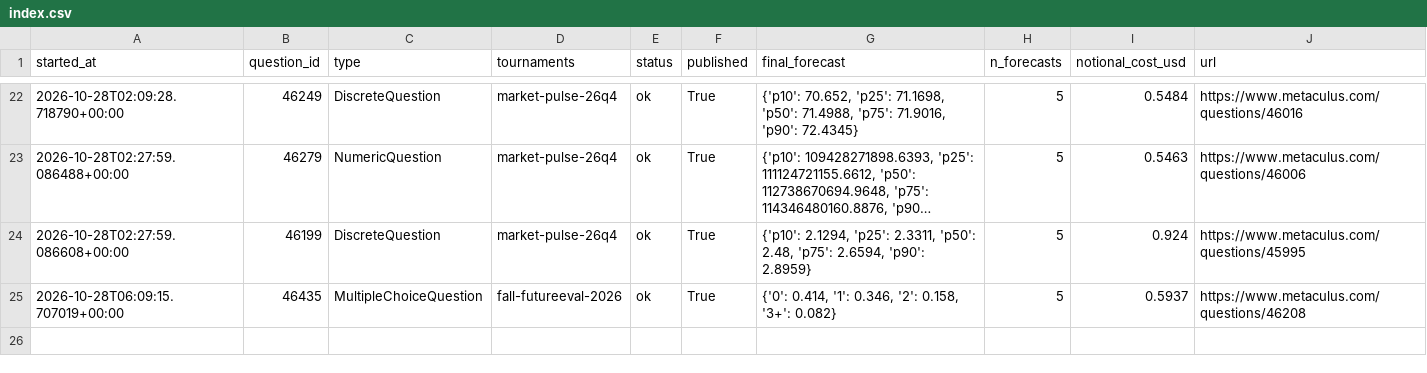
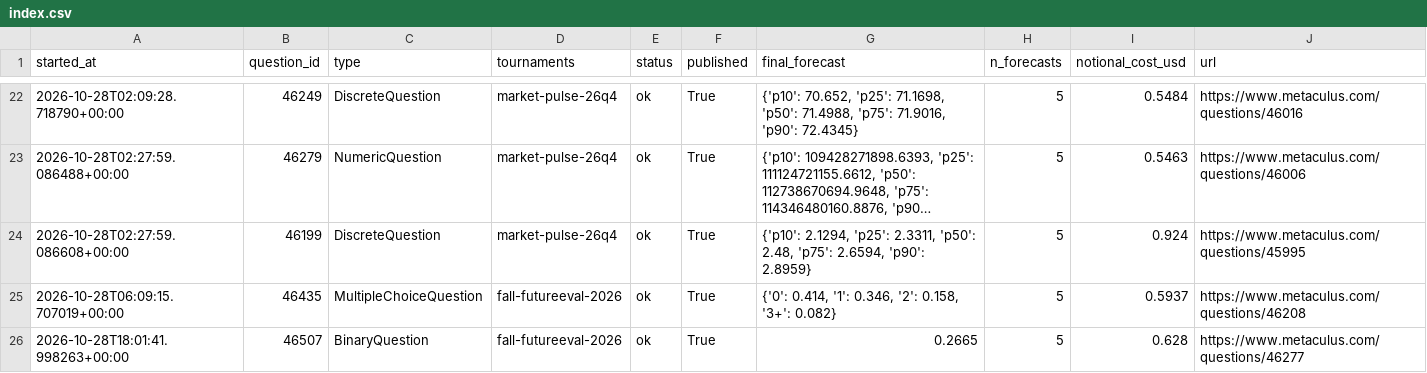
Before and after one commit to foggysteam/metaculus-bot, a CSV file: forecast_logs/index.csv, drawn as a sheet; only a part is shown, gaps mark what is left out; long unchanged cells end in ….

Commit message:
Forecast logs 2026-10-28T18:04Z

```diff
--- a/forecast_logs/index.csv
+++ b/forecast_logs/index.csv
@@ -25 +25,2 @@ started_at,question_id,type,tournaments,status,published,final_forecast,n_foreca
 2026-10-28T06:09:15.707019+00:00,46435,MultipleChoiceQuestion,"fall-futureeval-2026",ok,True,"{'0': 0.414, '1': 0.346, '2': 0.158, '3+': 0.082}",5,0.5937,https://www.metaculus.com/questions/46208
+2026-10-28T18:01:41.998263+00:00,46507,BinaryQuestion,"fall-futureeval-2026",ok,True,"0.2665",5,0.628,https://www.metaculus.com/questions/46277
```
Also changed, not shown: 1 other file.
